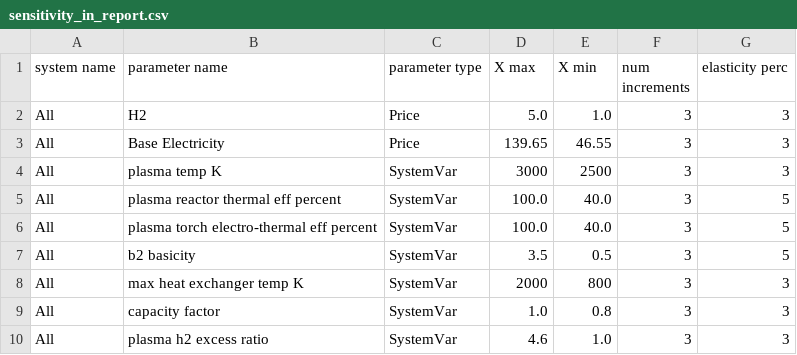
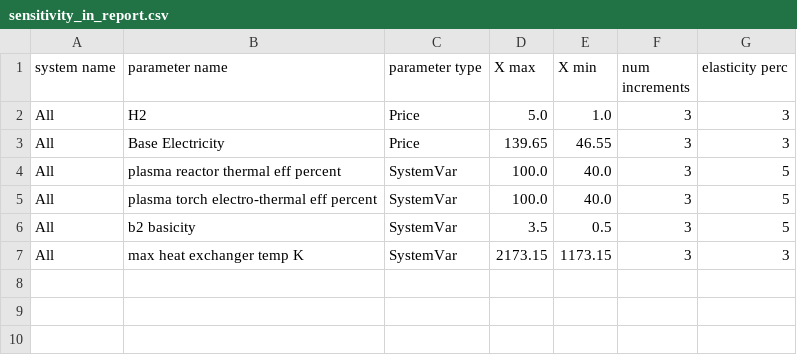
Before and after one commit to chris-phd/plasma-steelmaking-technoeconomics, a CSV file: config/sensitivity_in_report.csv, drawn as a sheet.

Commit message:
Update sensitivity in report

```diff
--- a/config/sensitivity_in_report.csv
+++ b/config/sensitivity_in_report.csv
@@ -3,3 +3,2 @@ All,H2,Price,5.0,1.0,3,3
 All,Base Electricity,Price,139.65,46.55,3,3
-All,plasma temp K,SystemVar,3000,2500,3,3
 All,plasma reactor thermal eff percent,SystemVar,100.0,40.0,3,5
@@ -7,4 +6,2 @@ All,plasma torch electro-thermal eff percent,SystemVar,100.0,40.0,3,5
 All,b2 basicity,SystemVar,3.5,0.5,3,5
-All,max heat exchanger temp K,SystemVar,2000,800,3,3
-All,capacity factor,SystemVar,1.0,0.8,3,3
-All,plasma h2 excess ratio,SystemVar,4.6,1.0,3,3
+All,max heat exchanger temp K,SystemVar,2173.15,1173.15,3,3
```
